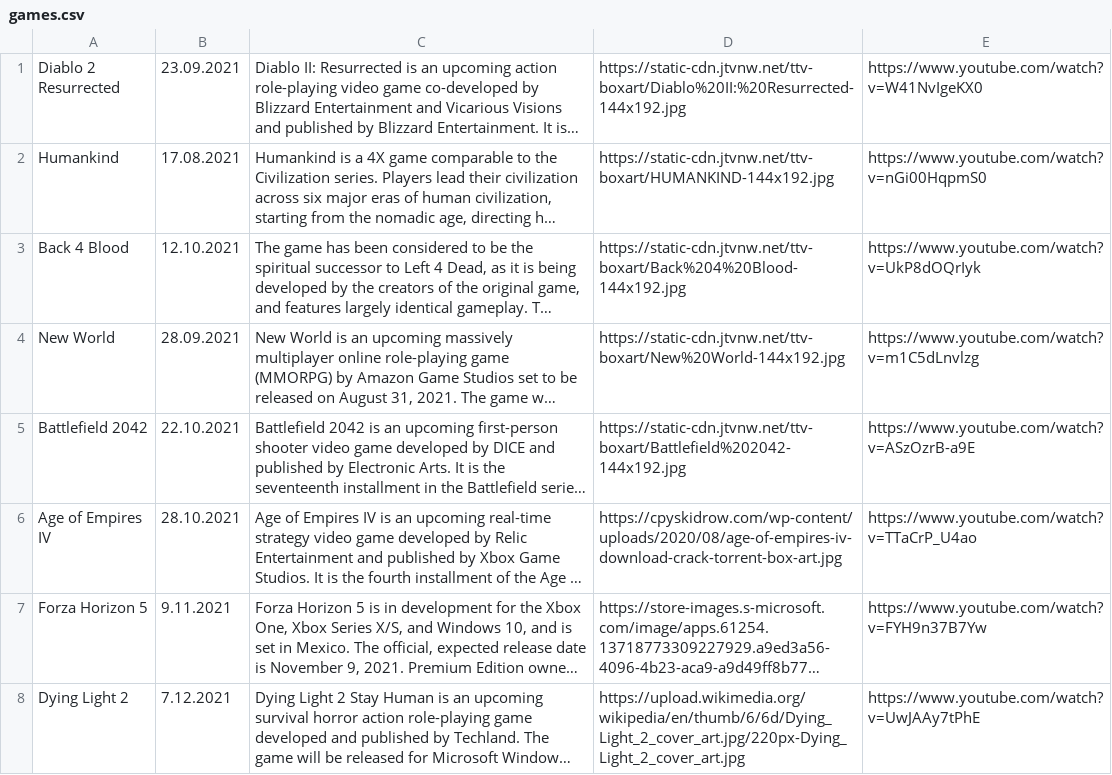
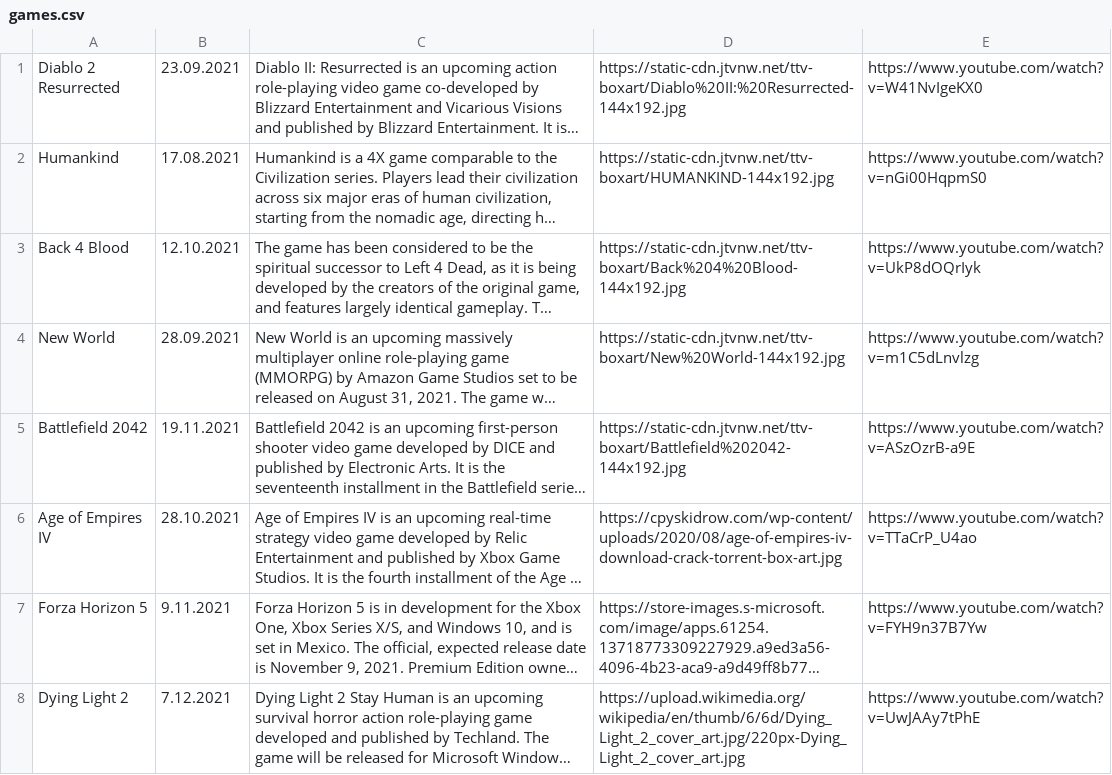
Before and after one commit to CptShooter/Timeline, a CSV file: data/games.csv, drawn as a sheet; only a part is shown; long unchanged cells end in …; the diff names each change by its address in the sheet, - before the commit and + after, or states it on an @@ line.

Commit message:
Battlefiedl 2042 date change

```diff
--- a/data/games.csv
+++ b/data/games.csv
-B5: 22.10.2021
+B5: 19.11.2021
```
